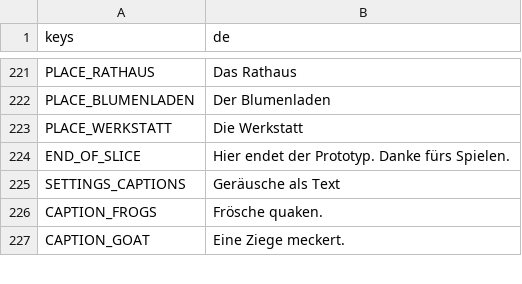
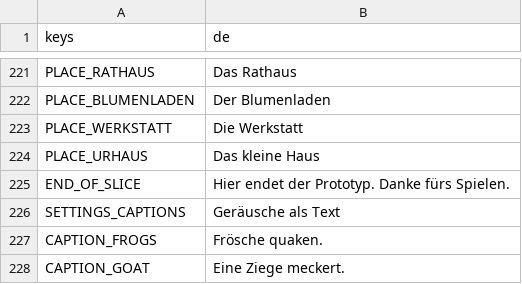
Before and after one commit to Stanzlu/Game, a CSV file: content/locale/ui.csv, drawn as a sheet; only a part is shown, gaps mark what is left out; the diff names each change by its address in the sheet, - before the commit and + after, or states it on an @@ line.

```diff
--- a/content/locale/ui.csv
+++ b/content/locale/ui.csv
+row 224: PLACE_URHAUS | Das kleine Haus
```
Also changed, not shown: 8 other files.
